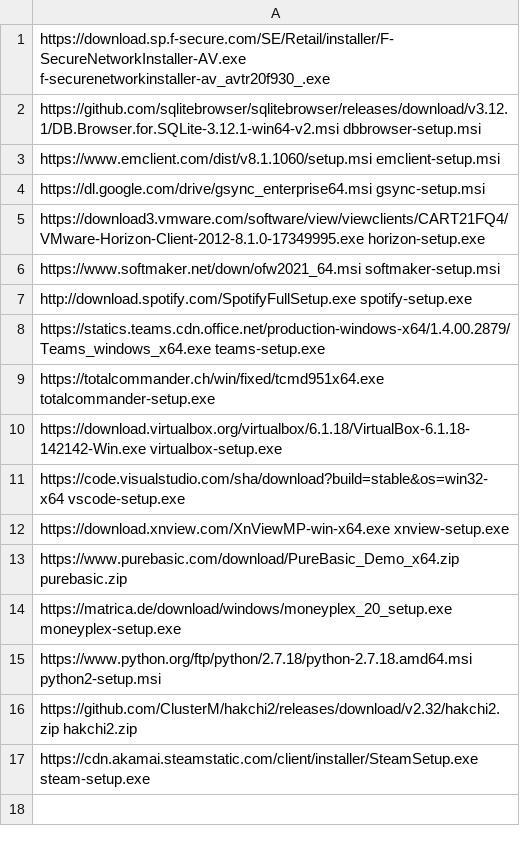
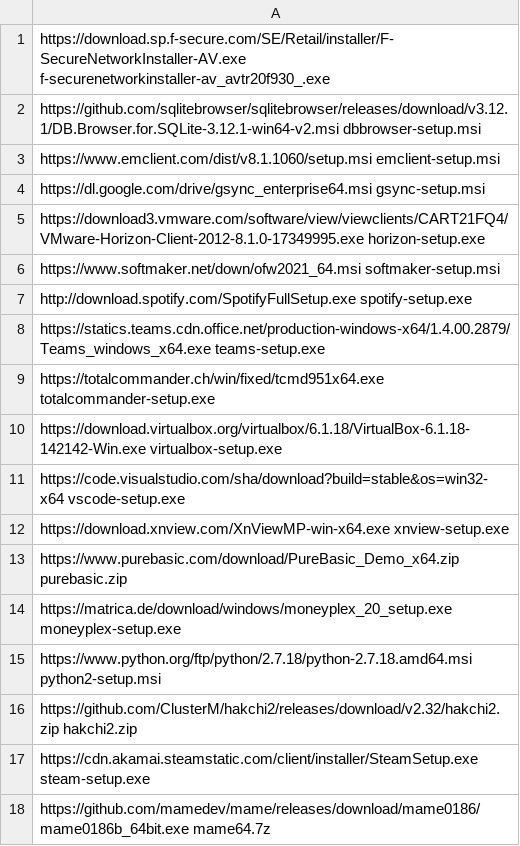
Before and after one commit to ronioncloud/w10install, a CSV file: software/optional.csv, drawn as a sheet.

Commit message:
added MAME64 old version

```diff
--- a/software/optional.csv
+++ b/software/optional.csv
@@ -17 +17,2 @@ https://github.com/ClusterM/hakchi2/releases/download/v2.32/hakchi2.zip hakchi2.
 https://cdn.akamai.steamstatic.com/client/installer/SteamSetup.exe steam-setup.exe
+https://github.com/mamedev/mame/releases/download/mame0186/mame0186b_64bit.exe mame64.7z
```
Also changed, not shown: 1 other file.
